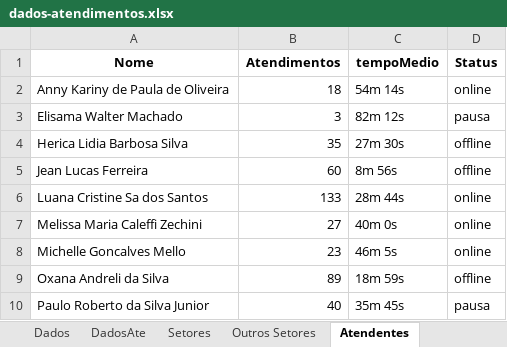
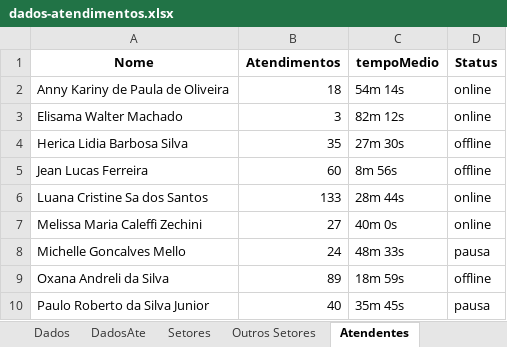
Before and after one commit to GabrielSilvaRit/Excel-painel, an Excel workbook: dados-atendimentos.xlsx, sheet Atendentes, drawn as a sheet; values as stored, in another font and other column widths than the file's, no borders; the diff names each change by its address in the sheet, - before the commit and + after, or states it on an @@ line.

```diff
--- a/dados-atendimentos.xlsx (sheet Atendentes)
+++ b/dados-atendimentos.xlsx (sheet Atendentes)
-D3 (Status): pausa
+D3 (Status): online
-B8 (Atendimentos): 23
+B8 (Atendimentos): 24
-C8 (tempoMedio): 46m 5s
+C8 (tempoMedio): 48m 33s
-D8 (Status): online
+D8 (Status): pausa
```
Also changed, not shown: sheet Dados, sheet DadosAte, sheet Setores, sheet Métricas Gerais, sheet GraficoHora.
